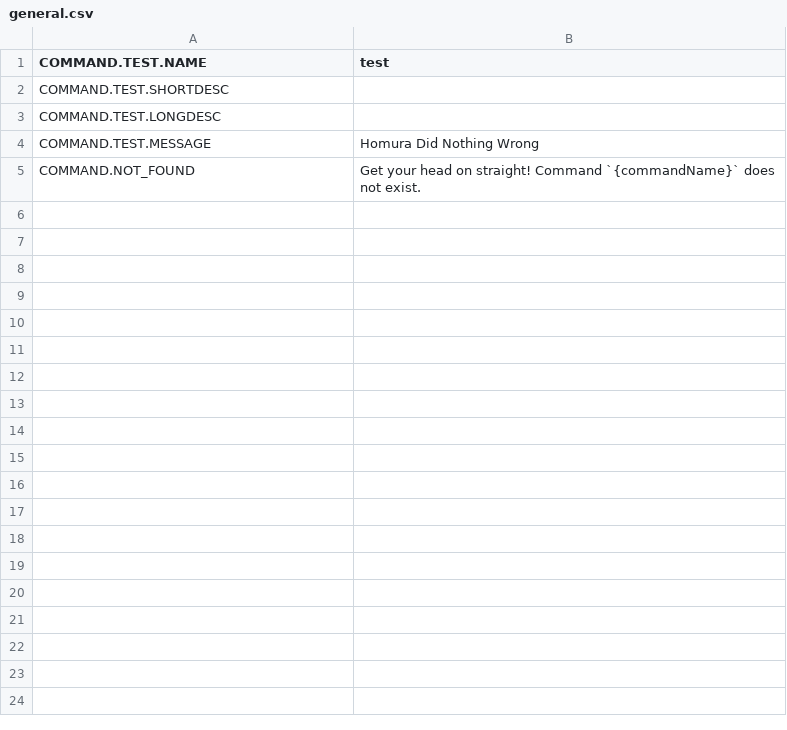
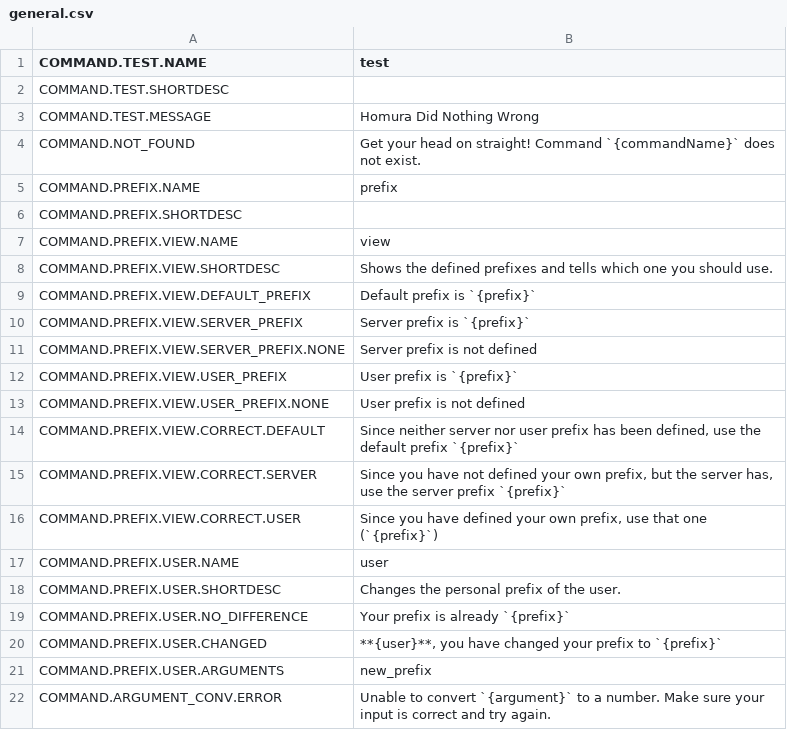
Before and after one commit to saileille/mami, a CSV file: languages/english/general.csv, drawn as a sheet.

```diff
--- a/languages/english/general.csv
+++ b/languages/english/general.csv
@@ -2,4 +2,21 @@ COMMAND.TEST.NAME;test
 COMMAND.TEST.SHORTDESC;
-COMMAND.TEST.LONGDESC;
 COMMAND.TEST.MESSAGE;Homura Did Nothing Wrong
 COMMAND.NOT_FOUND;Get your head on straight! Command `{commandName}` does not exist.
+COMMAND.PREFIX.NAME;prefix
+COMMAND.PREFIX.SHORTDESC;
+COMMAND.PREFIX.VIEW.NAME;view
+COMMAND.PREFIX.VIEW.SHORTDESC;Shows the defined prefixes and tells which one you should use.
+COMMAND.PREFIX.VIEW.DEFAULT_PREFIX;Default prefix is `{prefix}`
+COMMAND.PREFIX.VIEW.SERVER_PREFIX;Server prefix is `{prefix}`
+COMMAND.PREFIX.VIEW.SERVER_PREFIX.NONE;Server prefix is not defined
+COMMAND.PREFIX.VIEW.USER_PREFIX;User prefix is `{prefix}`
+COMMAND.PREFIX.VIEW.USER_PREFIX.NONE;User prefix is not defined
+COMMAND.PREFIX.VIEW.CORRECT.DEFAULT;Since neither server nor user prefix has been defined, use the default prefix `{prefix}`
+COMMAND.PREFIX.VIEW.CORRECT.SERVER;Since you have not defined your own prefix, but the server has, use the server prefix `{prefix}`
+COMMAND.PREFIX.VIEW.CORRECT.USER;Since you have defined your own prefix, use that one (`{prefix}`)
+COMMAND.PREFIX.USER.NAME;user
+COMMAND.PREFIX.USER.SHORTDESC;Changes the personal prefix of the user.
+COMMAND.PREFIX.USER.NO_DIFFERENCE;Your prefix is already `{prefix}`
+COMMAND.PREFIX.USER.CHANGED;**{user}**, you have changed your prefix to `{prefix}`
+COMMAND.PREFIX.USER.ARGUMENTS;new_prefix
+COMMAND.ARGUMENT_CONV.ERROR;Unable to convert `{argument}` to a number. Make sure your input is correct and try again.
```
Also changed, not shown: 19 other files.
